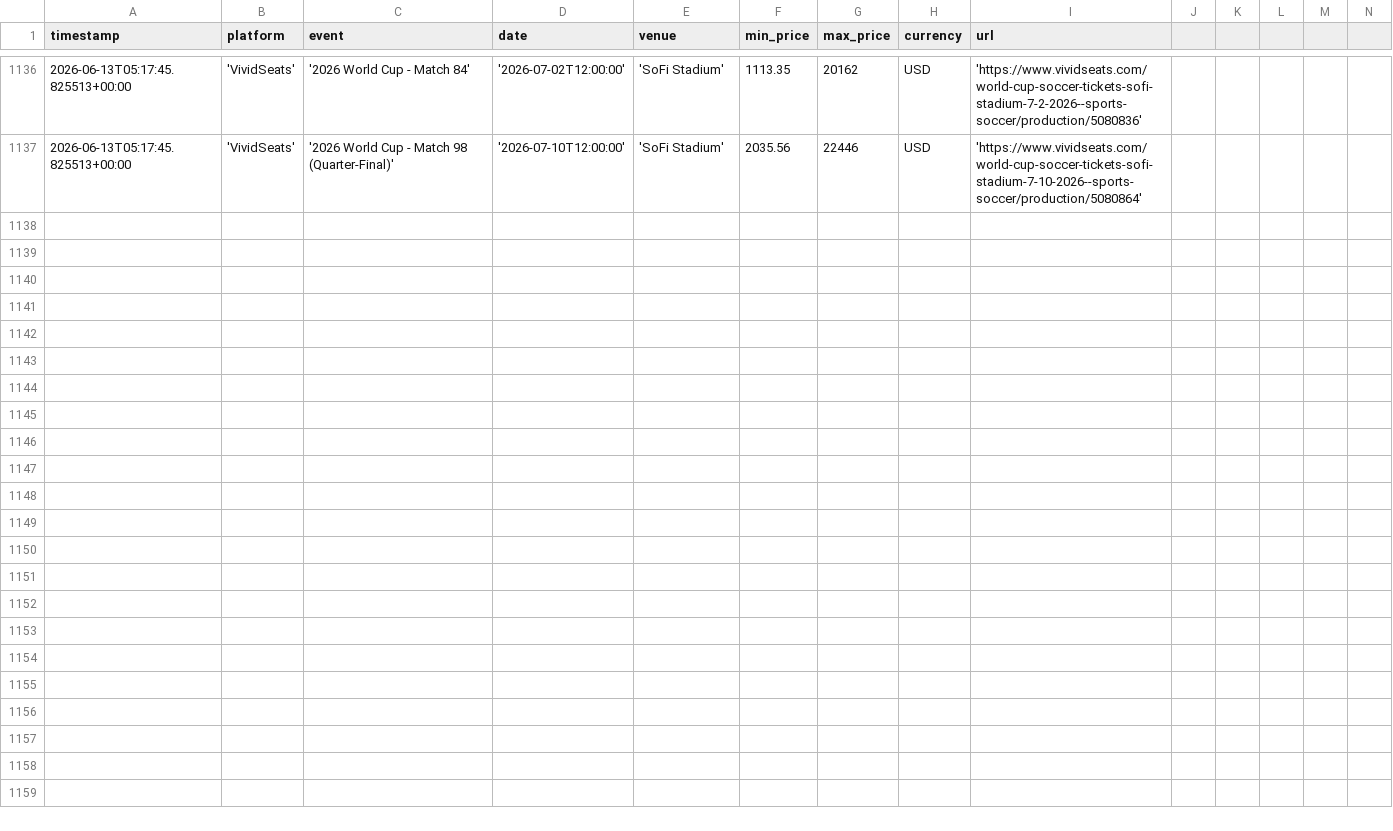
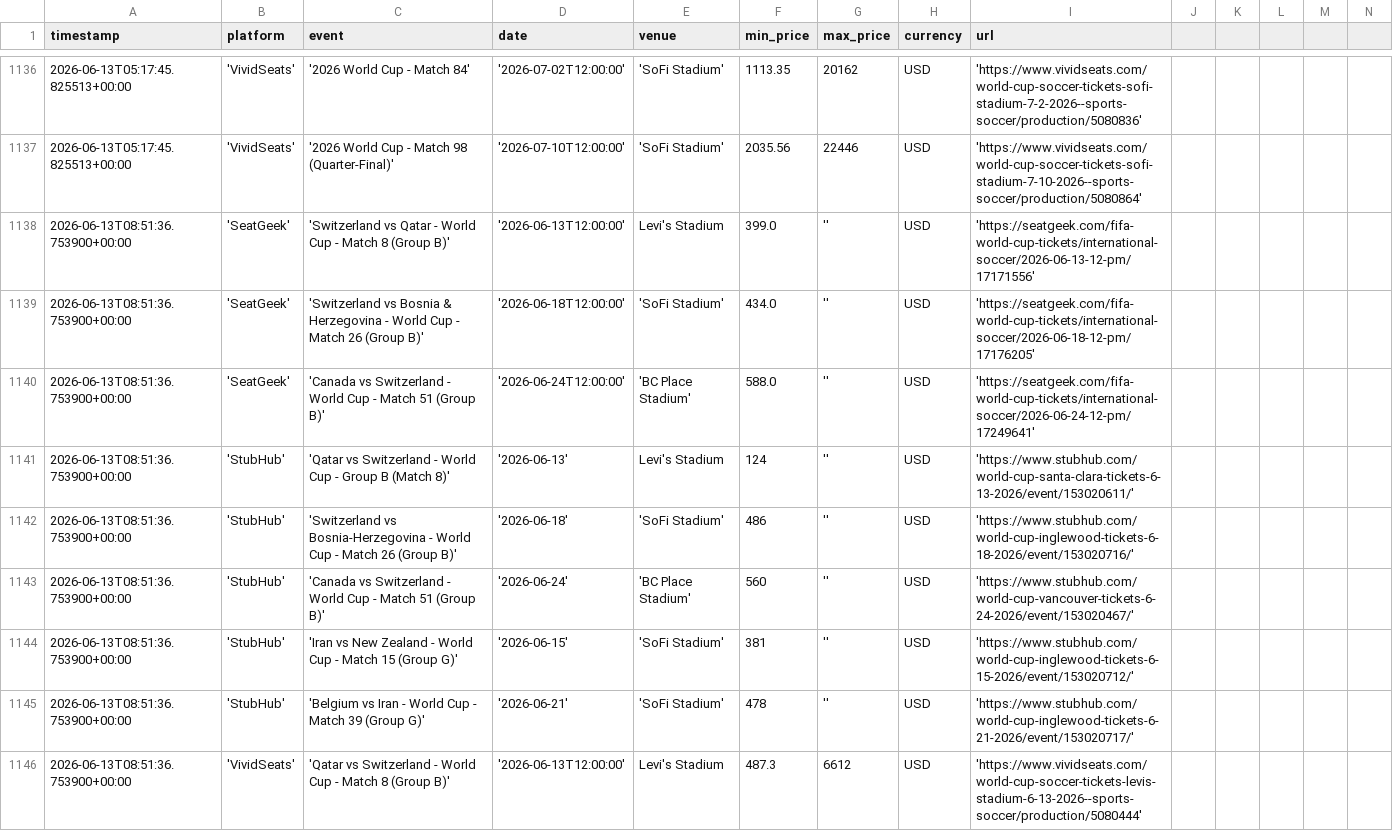
Before and after one commit to nadirweibel/wc2026-tickets, a CSV file: prices_log.csv, drawn as a sheet; only a part is shown, gaps mark what is left out; rows hold the shown columns only; the diff covers the shown part only; the diff names each change by its address in the sheet, - before the commit and + after, or states it on an @@ line.

Commit message:
prices: 2026-06-13T08:56Z

```diff
--- a/prices_log.csv
+++ b/prices_log.csv
+row 1138: 2026-06-13T08:51:36.753900+00:00 | 'SeatGeek' | 'Switzerland vs Qatar - World Cup - Match 8 (Group B)' | '2026-06-13T12:00:00' | Levi's Stadium | 399.0 | '' | USD | 'https://seatgeek.com/fifa-world-cup-tickets/international-soccer/2026-06-13-12-pm/17171556'
+row 1139: 2026-06-13T08:51:36.753900+00:00 | 'SeatGeek' | 'Switzerland vs Bosnia & Herzegovina - World Cup - Match 26 (Group B)' | '2026-06-18T12:00:00' | 'SoFi Stadium' | 434.0 | '' | USD | 'https://seatgeek.com/fifa-world-cup-tickets/international-soccer/2026-06-18-12-pm/17176205'
+row 1140: 2026-06-13T08:51:36.753900+00:00 | 'SeatGeek' | 'Canada vs Switzerland - World Cup - Match 51 (Group B)' | '2026-06-24T12:00:00' | 'BC Place Stadium' | 588.0 | '' | USD | 'https://seatgeek.com/fifa-world-cup-tickets/international-soccer/2026-06-24-12-pm/17249641'
+row 1141: 2026-06-13T08:51:36.753900+00:00 | 'StubHub' | 'Qatar vs Switzerland - World Cup - Group B (Match 8)' | '2026-06-13' | Levi's Stadium | 124 | '' | USD | 'https://www.stubhub.com/world-cup-santa-clara-tickets-6-13-2026/event/153020611/'
+row 1142: 2026-06-13T08:51:36.753900+00:00 | 'StubHub' | 'Switzerland vs Bosnia-Herzegovina - World Cup - Match 26 (Group B)' | '2026-06-18' | 'SoFi Stadium' | 486 | '' | USD | 'https://www.stubhub.com/world-cup-inglewood-tickets-6-18-2026/event/153020716/'
+row 1143: 2026-06-13T08:51:36.753900+00:00 | 'StubHub' | 'Canada vs Switzerland - World Cup - Match 51 (Group B)' | '2026-06-24' | 'BC Place Stadium' | 560 | '' | USD | 'https://www.stubhub.com/world-cup-vancouver-tickets-6-24-2026/event/153020467/'
+row 1144: 2026-06-13T08:51:36.753900+00:00 | 'StubHub' | 'Iran vs New Zealand - World Cup - Match 15 (Group G)' | '2026-06-15' | 'SoFi Stadium' | 381 | '' | USD | 'https://www.stubhub.com/world-cup-inglewood-tickets-6-15-2026/event/153020712/'
+row 1145: 2026-06-13T08:51:36.753900+00:00 | 'StubHub' | 'Belgium vs Iran - World Cup - Match 39 (Group G)' | '2026-06-21' | 'SoFi Stadium' | 478 | '' | USD | 'https://www.stubhub.com/world-cup-inglewood-tickets-6-21-2026/event/153020717/'
+row 1146: 2026-06-13T08:51:36.753900+00:00 | 'VividSeats' | 'Qatar vs Switzerland - World Cup - Match 8 (Group B)' | '2026-06-13T12:00:00' | Levi's Stadium | 487.3 | 6612 | USD | 'https://www.vividseats.com/world-cup-soccer-tickets-levis-stadium-6-13-2026--sports-soccer/production/5080444'
```
Also changed, not shown: 8 added rows elsewhere in this file, 1 other file.
